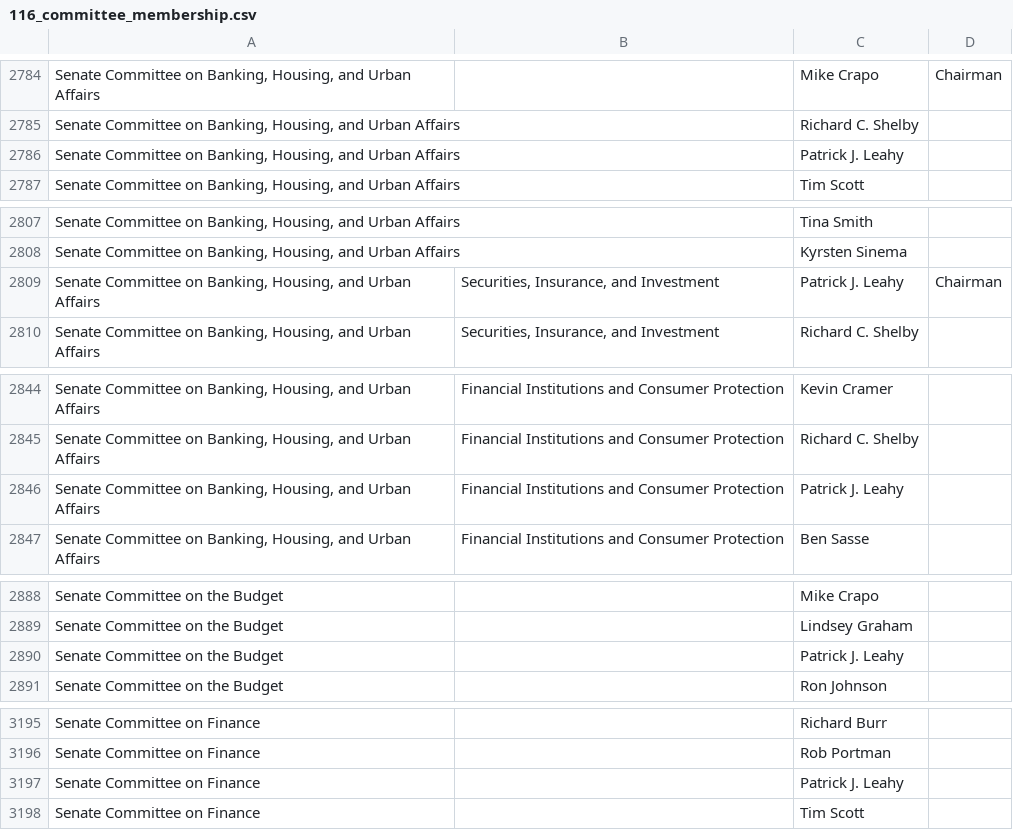
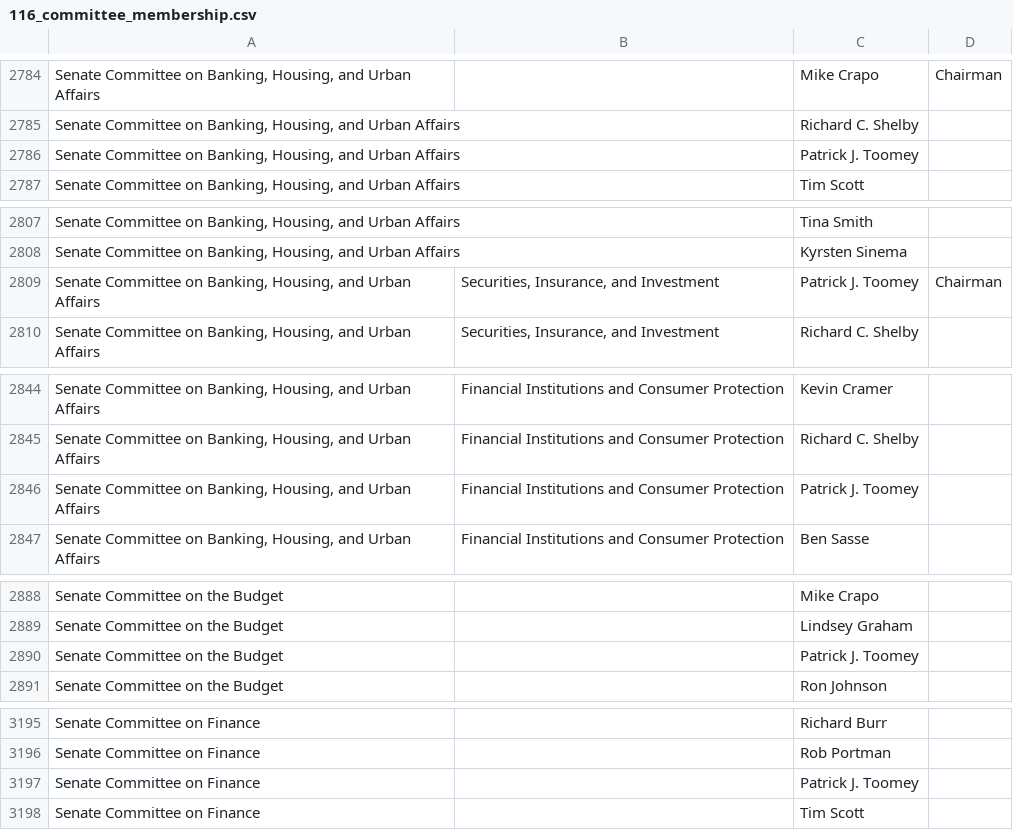
Before and after one commit to aidan1221/congressionalDatabaseProject_Winter2020, a CSV file: webscraping/csv_data/116_committee_membership.csv, drawn as a sheet; only a part is shown, gaps mark what is left out; the diff covers the shown part only; the diff names each change by its address in the sheet, - before the commit and + after, or states it on an @@ line.

Commit message:
fix Leahy -> Toomey

```diff
--- a/webscraping/csv_data/116_committee_membership.csv
+++ b/webscraping/csv_data/116_committee_membership.csv
-C2786: Patrick J. Leahy
+C2786: Patrick J. Toomey
-C2809: Patrick J. Leahy
+C2809: Patrick J. Toomey
-C2846: Patrick J. Leahy
+C2846: Patrick J. Toomey
-C2890: Patrick J. Leahy
+C2890: Patrick J. Toomey
-C3197: Patrick J. Leahy
+C3197: Patrick J. Toomey
```
Also changed, not shown: 3 edited cells elsewhere in this file.
